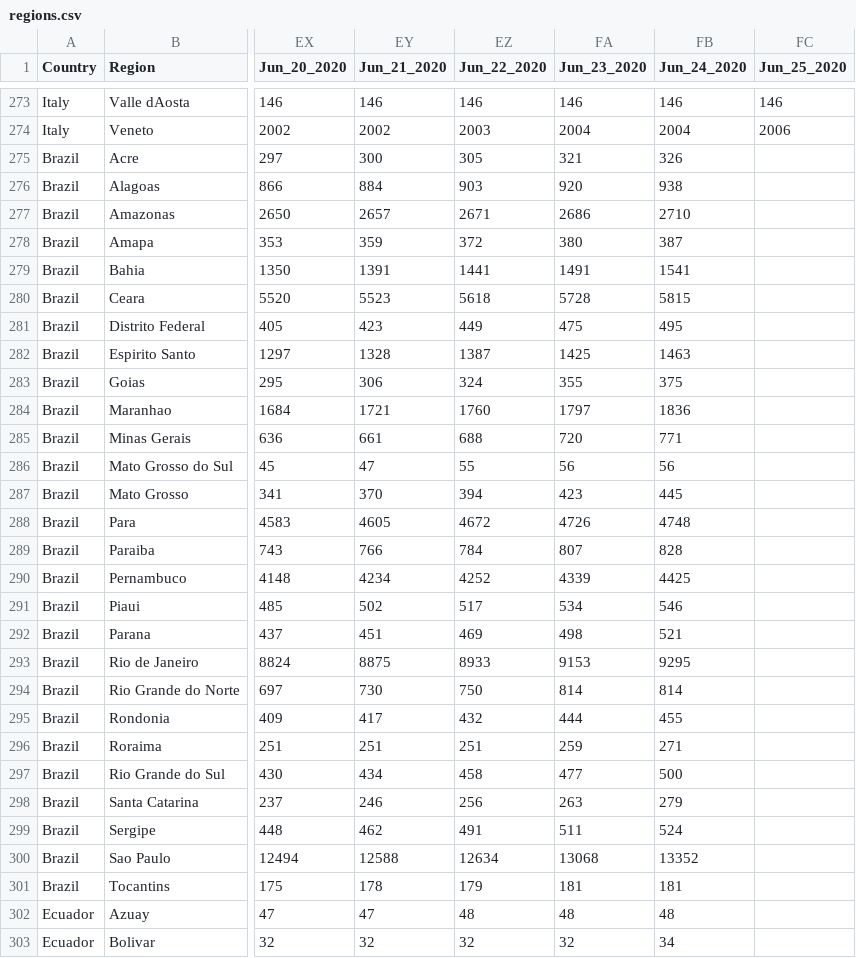
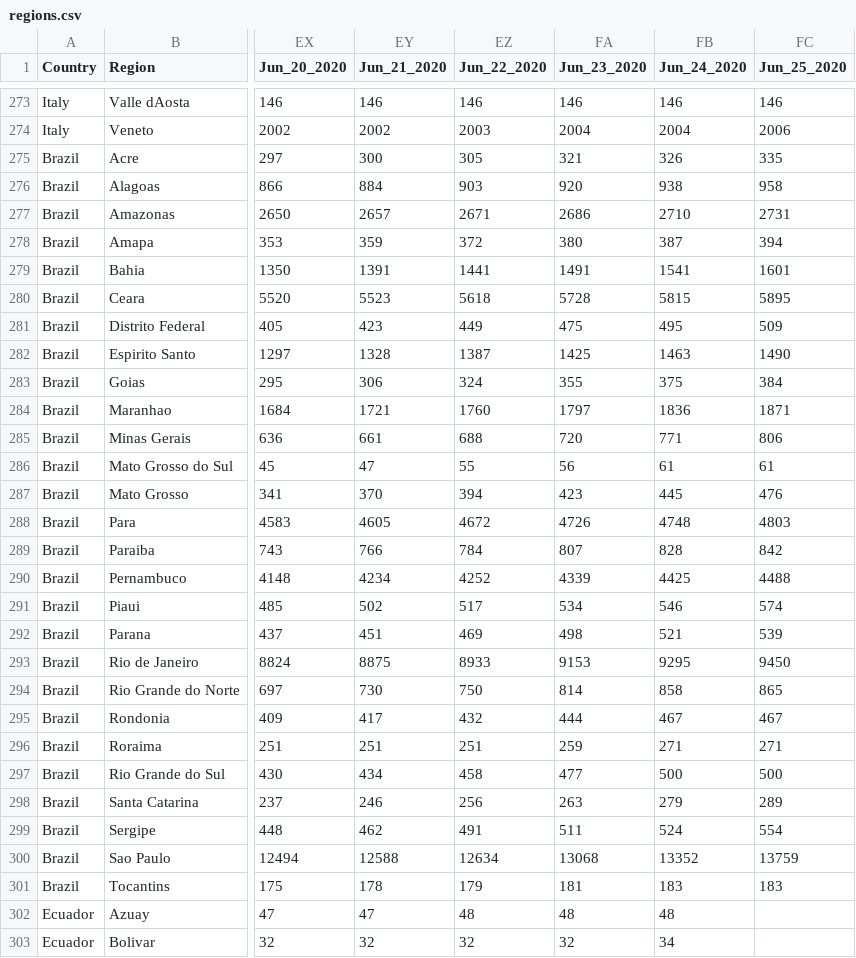
Before and after one commit to yuval-harpaz/covid-19-israel-matlab, a CSV file: data/regions.csv, drawn as a sheet; only a part is shown, gaps mark what is left out; the diff covers the shown part only; the diff names each change by its address in the sheet, - before the commit and + after, or states it on an @@ line.

```diff
--- a/data/regions.csv
+++ b/data/regions.csv
-FC275 (Jun_25_2020): (empty)
+FC275 (Jun_25_2020): 335
-FC276 (Jun_25_2020): (empty)
+FC276 (Jun_25_2020): 958
-FC277 (Jun_25_2020): (empty)
+FC277 (Jun_25_2020): 2731
-FC278 (Jun_25_2020): (empty)
+FC278 (Jun_25_2020): 394
-FC279 (Jun_25_2020): (empty)
+FC279 (Jun_25_2020): 1601
-FC280 (Jun_25_2020): (empty)
+FC280 (Jun_25_2020): 5895
-FC281 (Jun_25_2020): (empty)
+FC281 (Jun_25_2020): 509
-FC282 (Jun_25_2020): (empty)
+FC282 (Jun_25_2020): 1490
-FC283 (Jun_25_2020): (empty)
+FC283 (Jun_25_2020): 384
-FC284 (Jun_25_2020): (empty)
+FC284 (Jun_25_2020): 1871
-FC285 (Jun_25_2020): (empty)
+FC285 (Jun_25_2020): 806
-FB286 (Jun_24_2020): 56
+FB286 (Jun_24_2020): 61
-FC286 (Jun_25_2020): (empty)
+FC286 (Jun_25_2020): 61
-FC287 (Jun_25_2020): (empty)
+FC287 (Jun_25_2020): 476
-FC288 (Jun_25_2020): (empty)
+FC288 (Jun_25_2020): 4803
-FC289 (Jun_25_2020): (empty)
+FC289 (Jun_25_2020): 842
-FC290 (Jun_25_2020): (empty)
+FC290 (Jun_25_2020): 4488
-FC291 (Jun_25_2020): (empty)
+FC291 (Jun_25_2020): 574
-FC292 (Jun_25_2020): (empty)
+FC292 (Jun_25_2020): 539
-FC293 (Jun_25_2020): (empty)
+FC293 (Jun_25_2020): 9450
-FB294 (Jun_24_2020): 814
+FB294 (Jun_24_2020): 858
-FC294 (Jun_25_2020): (empty)
+FC294 (Jun_25_2020): 865
-FB295 (Jun_24_2020): 455
+FB295 (Jun_24_2020): 467
-FC295 (Jun_25_2020): (empty)
+FC295 (Jun_25_2020): 467
-FC296 (Jun_25_2020): (empty)
+FC296 (Jun_25_2020): 271
-FC297 (Jun_25_2020): (empty)
+FC297 (Jun_25_2020): 500
-FC298 (Jun_25_2020): (empty)
+FC298 (Jun_25_2020): 289
-FC299 (Jun_25_2020): (empty)
+FC299 (Jun_25_2020): 554
-FC300 (Jun_25_2020): (empty)
+FC300 (Jun_25_2020): 13759
-FB301 (Jun_24_2020): 181
+FB301 (Jun_24_2020): 183
-FC301 (Jun_25_2020): (empty)
+FC301 (Jun_25_2020): 183
```
Also changed, not shown: 3 edited cells elsewhere in this file, 17 other files.
